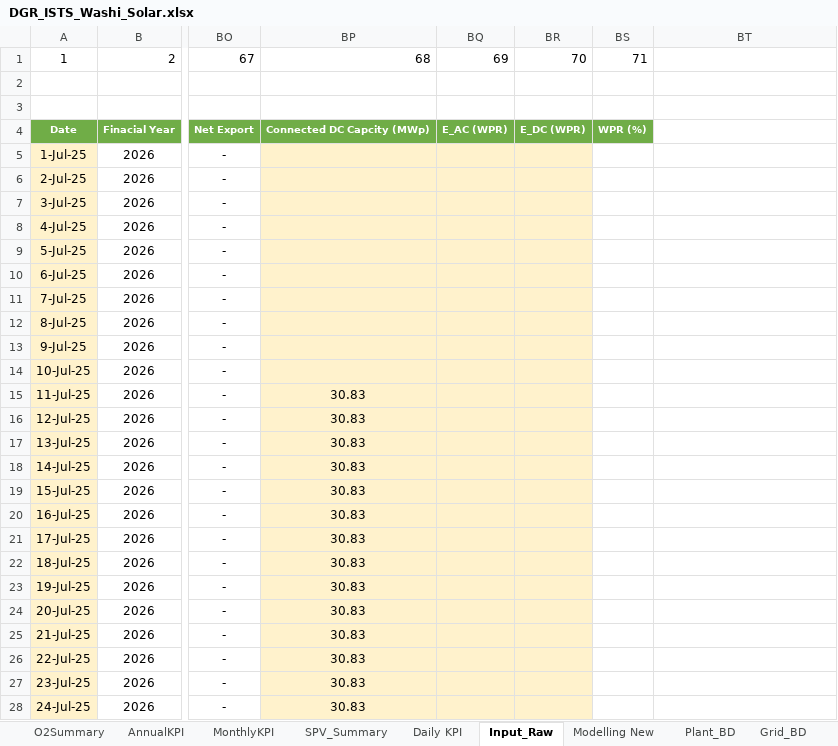
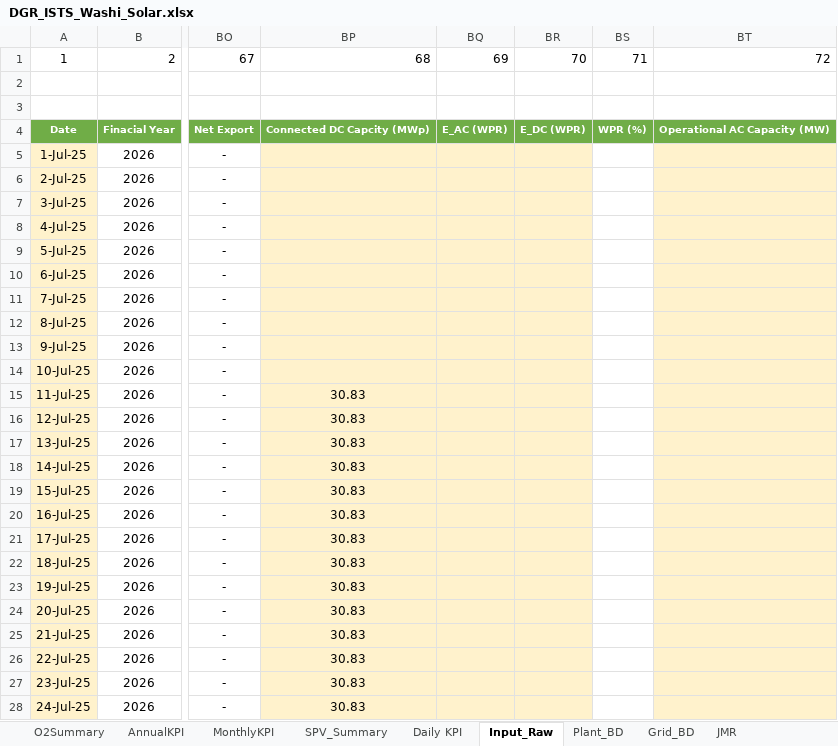
Before and after one commit to Awesome20225266/dgr-deviation-dashboard, an Excel workbook: DGR_Backup/DGR_ISTS_Washi_Solar.xlsx, sheet Input_Raw, drawn as a sheet; only a part is shown, gaps mark what is left out; values as stored, in another font and other column widths than the file's, no borders; table styles not drawn; the diff covers the shown part only; the diff names each change by its address in the sheet, - before the commit and + after, or states it on an @@ line.

```diff
--- a/DGR_Backup/DGR_ISTS_Washi_Solar.xlsx (sheet Input_Raw)
+++ b/DGR_Backup/DGR_ISTS_Washi_Solar.xlsx (sheet Input_Raw)
@@ sheet tab hidden: Modelling New @@
+sheet tab: JMR
-BT1: (empty)
+BT1: 72
-BT4: (empty)
+BT4: Operational AC Capacity (MW)
-BT4 fill: none
+BT4 fill: #70AD47
-BT5:BT28 fill: none
+BT5:BT28 fill: #FFF2CC
```
Also changed, not shown: 102 edited cells and cell formats elsewhere in this sheet, sheet Daily KPI, sheet Wet MC, sheet Plant_BD, sheet Basic Data, sheet O2Summary, sheet Inv_SY_B, 6 more sheets, formulas that keep their value, hidden cells, DGR_Backup/DGR_7MW.xlsx, DGR_Backup/DGR_Ghatodi.xlsx, 18 other files.
